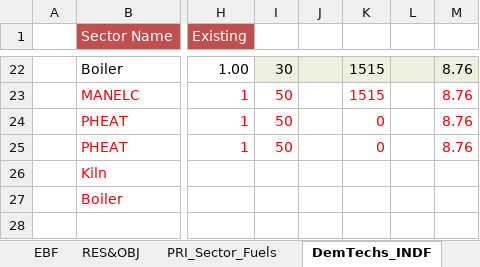
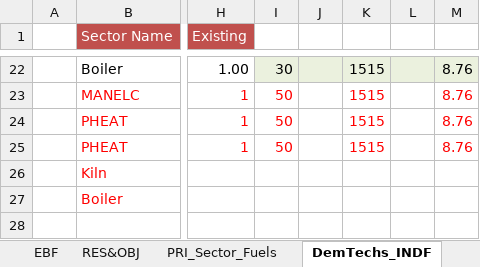
Before and after one commit to Tamenew/INDIND, an Excel workbook: VT_REG_PRI_V01.xlsx, sheet DemTechs_INDF, drawn as a sheet; only a part is shown, gaps mark what is left out; values as stored, in another font and other column widths than the file's, no borders; charts and pictures not drawn; the diff names each change by its address in the sheet, - before the commit and + after, or states it on an @@ line.

Commit message:
Update VT_REG_PRI_V01.xlsx

```diff
--- a/VT_REG_PRI_V01.xlsx (sheet DemTechs_INDF)
+++ b/VT_REG_PRI_V01.xlsx (sheet DemTechs_INDF)
-K24:K25: 0
+K24:K25: 1515
```
